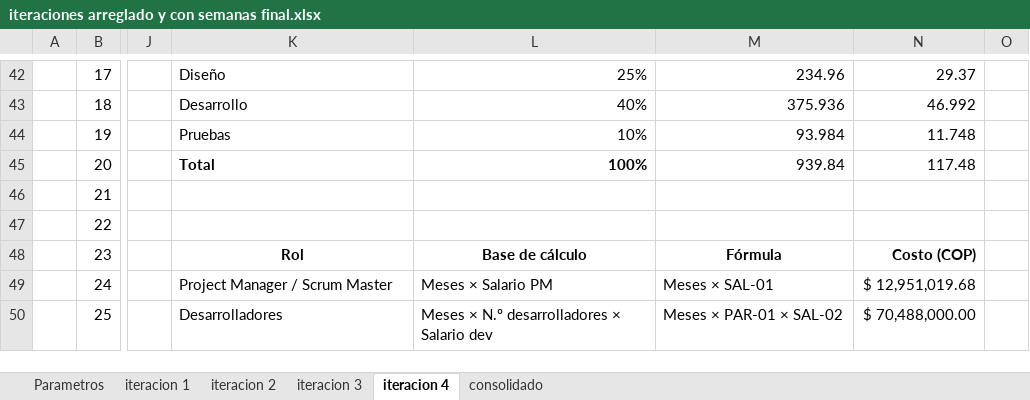
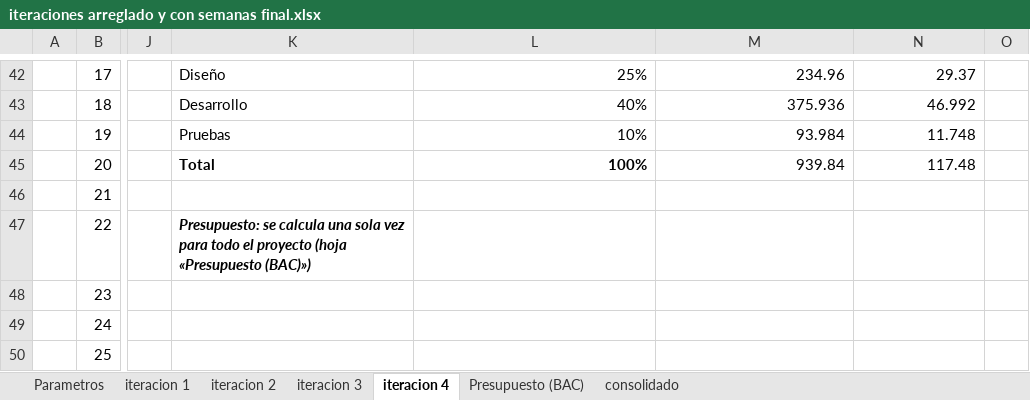
Before and after one commit to Angelssjyf/stockpot, an Excel workbook: docs/entrega-3er-corte/01_Plan_de_gestion_del_proyecto/iteraciones arreglado y con semanas final.xlsx, sheet iteracion 4, drawn as a sheet; only a part is shown, gaps mark what is left out; values as stored, in another font and other column widths than the file's, no borders; the diff covers the shown part only; the diff names each change by its address in the sheet, - before the commit and + after, or states it on an @@ line.

```diff
--- a/docs/entrega-3er-corte/01_Plan_de_gestion_del_proyecto/iteraciones arreglado y con semanas final.xlsx (sheet iteracion 4)
+++ b/docs/entrega-3er-corte/01_Plan_de_gestion_del_proyecto/iteraciones arreglado y con semanas final.xlsx (sheet iteracion 4)
+sheet tab: Presupuesto (BAC)
-K47: (empty)
+K47: Presupuesto: se calcula una sola vez para todo el proyecto (hoja «Presupuesto (BAC)»)
-K48: Rol
+K48: (empty)
-L48: Base de cálculo
+L48: (empty)
-M48: Fórmula
+M48: (empty)
-N48: Costo (COP)
+N48: (empty)
-K49: Project Manager / Scrum Master
+K49: (empty)
-L49: Meses × Salario PM
+L49: (empty)
-M49: Meses × SAL-01
+M49: (empty)
-N49: $ 12,951,019.68
+N49: (empty)
-K50: Desarrolladores
+K50: (empty)
-L50: Meses × N.º desarrolladores × Salario dev
+L50: (empty)
-M50: Meses × PAR-01 × SAL-02
+M50: (empty)
-N50: $ 70,488,000.00
+N50: (empty)
```
Also changed, not shown: 10 edited cells, cell formats and merged cells elsewhere in this sheet, sheet consolidado, sheet iteracion 2, sheet iteracion 3, sheet iteracion 1, sheet Parametros, 3 other files.
